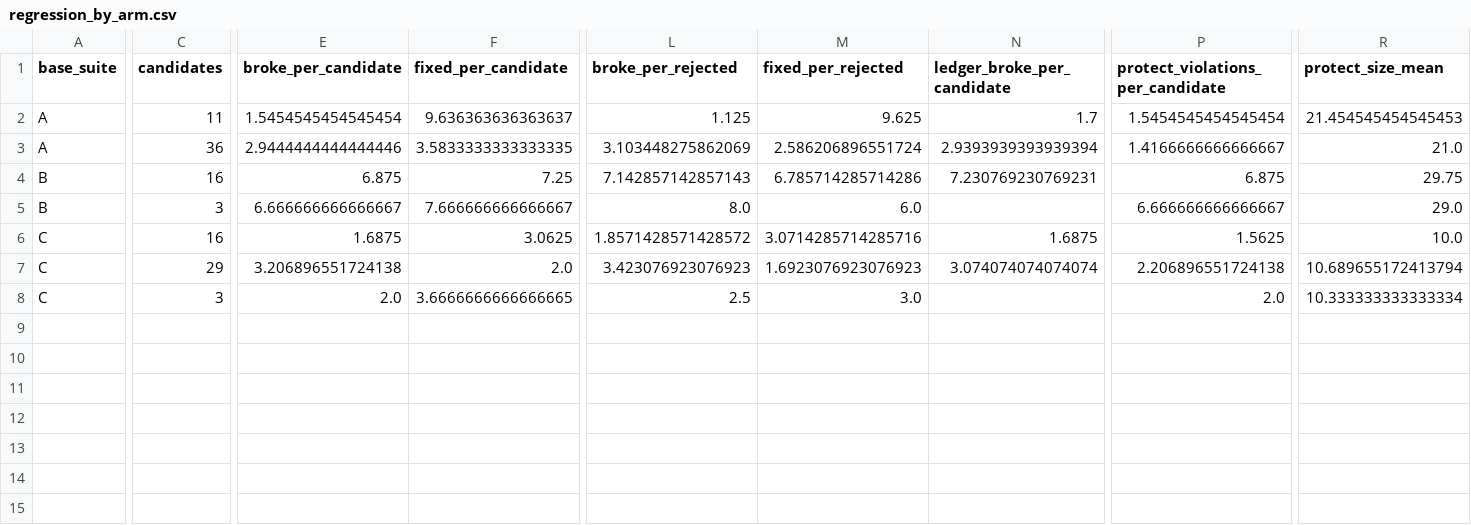
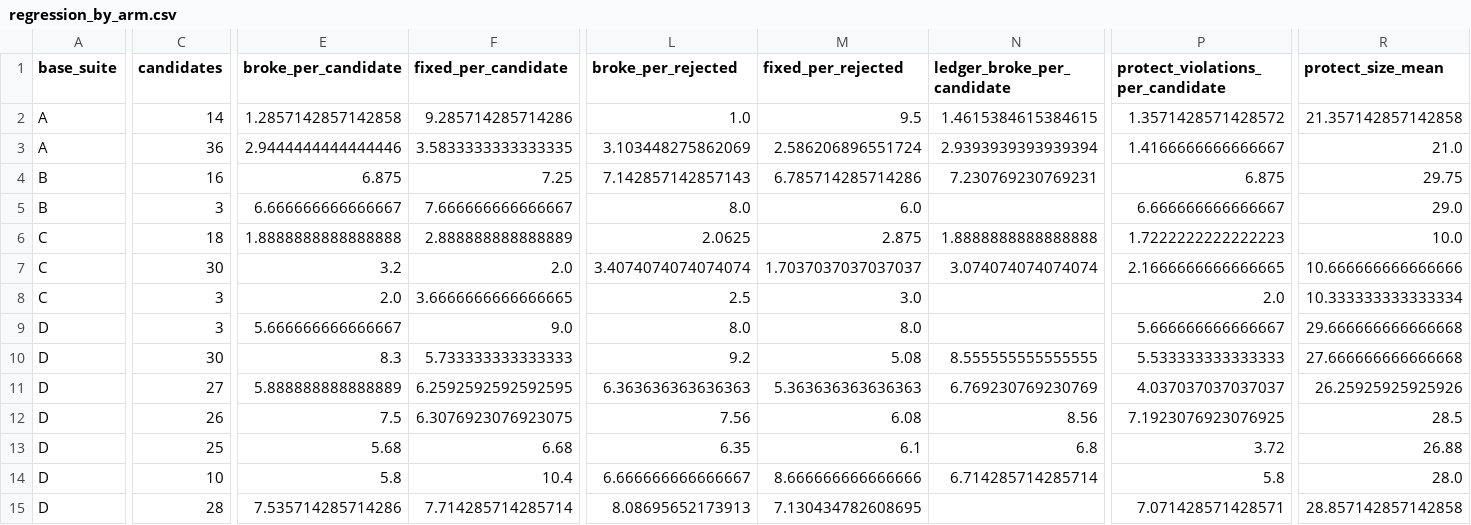
Before and after one commit to skillberry-ai/cap-evolve, a CSV file: research/capevolve-paper/analysis/out/attrib/regression_by_arm.csv, drawn as a sheet; only a part is shown, gaps mark what is left out; rows hold the shown columns only; the diff covers the shown part only; the diff names each change by its address in the sheet, - before the commit and + after, or states it on an @@ line.

```diff
--- a/research/capevolve-paper/analysis/out/attrib/regression_by_arm.csv
+++ b/research/capevolve-paper/analysis/out/attrib/regression_by_arm.csv
-C2 (candidates): 11
+C2 (candidates): 14
-E2 (broke_per_candidate): 1.5454545454545454
+E2 (broke_per_candidate): 1.2857142857142858
-F2 (fixed_per_candidate): 9.636363636363637
+F2 (fixed_per_candidate): 9.285714285714286
-L2 (broke_per_rejected): 1.125
+L2 (broke_per_rejected): 1.0
-M2 (fixed_per_rejected): 9.625
+M2 (fixed_per_rejected): 9.5
-N2 (ledger_broke_per_candidate): 1.7
+N2 (ledger_broke_per_candidate): 1.4615384615384615
-P2 (protect_violations_per_candidate): 1.5454545454545454
+P2 (protect_violations_per_candidate): 1.3571428571428572
-R2 (protect_size_mean): 21.454545454545453
+R2 (protect_size_mean): 21.357142857142858
-C6 (candidates): 16
+C6 (candidates): 18
-E6 (broke_per_candidate): 1.6875
+E6 (broke_per_candidate): 1.8888888888888888
-F6 (fixed_per_candidate): 3.0625
+F6 (fixed_per_candidate): 2.888888888888889
-L6 (broke_per_rejected): 1.8571428571428572
+L6 (broke_per_rejected): 2.0625
-M6 (fixed_per_rejected): 3.0714285714285716
+M6 (fixed_per_rejected): 2.875
-N6 (ledger_broke_per_candidate): 1.6875
+N6 (ledger_broke_per_candidate): 1.8888888888888888
-P6 (protect_violations_per_candidate): 1.5625
+P6 (protect_violations_per_candidate): 1.7222222222222223
-C7 (candidates): 29
+C7 (candidates): 30
-E7 (broke_per_candidate): 3.206896551724138
+E7 (broke_per_candidate): 3.2
-L7 (broke_per_rejected): 3.423076923076923
+L7 (broke_per_rejected): 3.4074074074074074
-M7 (fixed_per_rejected): 1.6923076923076923
+M7 (fixed_per_rejected): 1.7037037037037037
-P7 (protect_violations_per_candidate): 2.206896551724138
+P7 (protect_violations_per_candidate): 2.1666666666666665
-R7 (protect_size_mean): 10.689655172413794
+R7 (protect_size_mean): 10.666666666666666
+row 9: D | 3 | 5.666666666666667 | 9.0 | 8.0 | 8.0 |  | 5.666666666666667 | 29.666666666666668
+row 10: D | 30 | 8.3 | 5.733333333333333 | 9.2 | 5.08 | 8.555555555555555 | 5.533333333333333 | 27.666666666666668
+row 11: D | 27 | 5.888888888888889 | 6.2592592592592595 | 6.363636363636363 | 5.363636363636363 | 6.769230769230769 | 4.037037037037037 | 26.25925925925926
+row 12: D | 26 | 7.5 | 6.3076923076923075 | 7.56 | 6.08 | 8.56 | 7.1923076923076925 | 28.5
+row 13: D | 25 | 5.68 | 6.68 | 6.35 | 6.1 | 6.8 | 3.72 | 26.88
+row 14: D | 10 | 5.8 | 10.4 | 6.666666666666667 | 8.666666666666666 | 6.714285714285714 | 5.8 | 28.0
+row 15: D | 28 | 7.535714285714286 | 7.714285714285714 | 8.08695652173913 | 7.130434782608695 |  | 7.071428571428571 | 28.857142857142858
```
Also changed, not shown: 2 edited cells elsewhere in this file, research/capevolve-paper/analysis/out/attrib/attribution_by_surface.csv, research/capevolve-paper/analysis/out/attrib/cost_per_point.csv, 38 other files.
